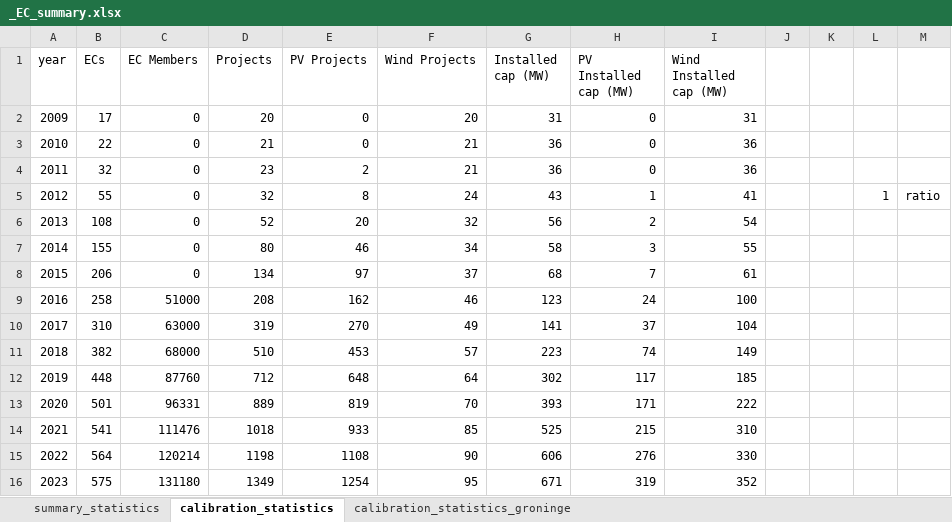
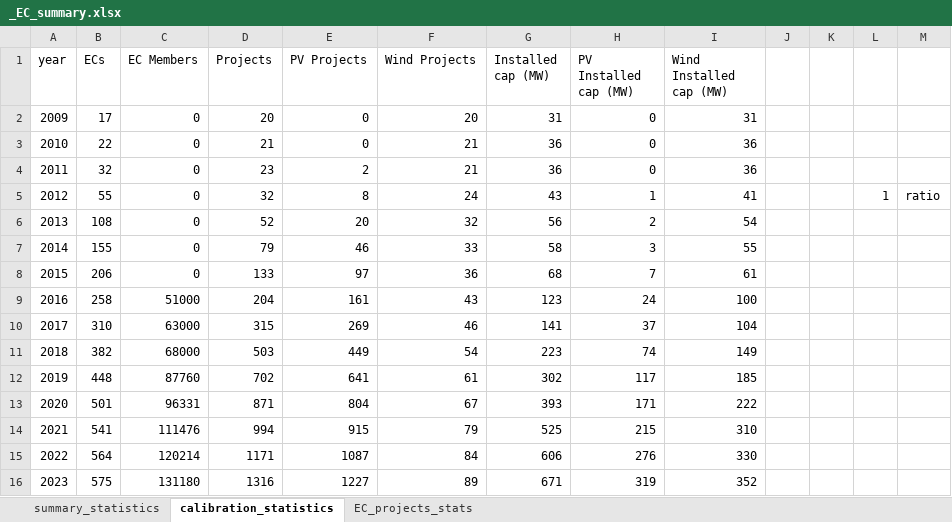
Before and after one commit to NEON-Research/Energy-community-potential-model, an Excel workbook: Energy community potential model/_EC_summary.xlsx, sheet calibration_statistics, drawn as a sheet; values as stored, in another font and other column widths than the file's, no borders; the diff names each change by its address in the sheet, - before the commit and + after, or states it on an @@ line.

```diff
--- a/Energy community potential model/_EC_summary.xlsx (sheet calibration_statistics)
+++ b/Energy community potential model/_EC_summary.xlsx (sheet calibration_statistics)
-sheet tab: calibration_statistics_groninge
+sheet tab: EC_projects_stats
-D7 (Projects): 80
+D7 (Projects): 79
-F7 (Wind Projects): 34
+F7 (Wind Projects): 33
-D8 (Projects): 134
+D8 (Projects): 133
-F8 (Wind Projects): 37
+F8 (Wind Projects): 36
-D9 (Projects): 208
+D9 (Projects): 204
-E9 (PV Projects): 162
+E9 (PV Projects): 161
-F9 (Wind Projects): 46
+F9 (Wind Projects): 43
-D10 (Projects): 319
+D10 (Projects): 315
-E10 (PV Projects): 270
+E10 (PV Projects): 269
-F10 (Wind Projects): 49
+F10 (Wind Projects): 46
-D11 (Projects): 510
+D11 (Projects): 503
-E11 (PV Projects): 453
+E11 (PV Projects): 449
-F11 (Wind Projects): 57
+F11 (Wind Projects): 54
-D12 (Projects): 712
+D12 (Projects): 702
-E12 (PV Projects): 648
+E12 (PV Projects): 641
-F12 (Wind Projects): 64
+F12 (Wind Projects): 61
-D13 (Projects): 889
+D13 (Projects): 871
-E13 (PV Projects): 819
+E13 (PV Projects): 804
-F13 (Wind Projects): 70
+F13 (Wind Projects): 67
-D14 (Projects): 1018
+D14 (Projects): 994
-E14 (PV Projects): 933
+E14 (PV Projects): 915
-F14 (Wind Projects): 85
+F14 (Wind Projects): 79
-D15 (Projects): 1198
+D15 (Projects): 1171
-E15 (PV Projects): 1108
+E15 (PV Projects): 1087
-F15 (Wind Projects): 90
+F15 (Wind Projects): 84
-D16 (Projects): 1349
+D16 (Projects): 1316
-E16 (PV Projects): 1254
+E16 (PV Projects): 1227
-F16 (Wind Projects): 95
+F16 (Wind Projects): 89
```
Also changed, not shown: sheet summary_statistics, formulas that keep their value, charts or pictures, Energy community potential model/_energy_communities.xlsx, 1 other file.
